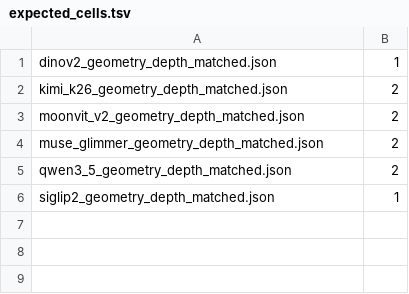
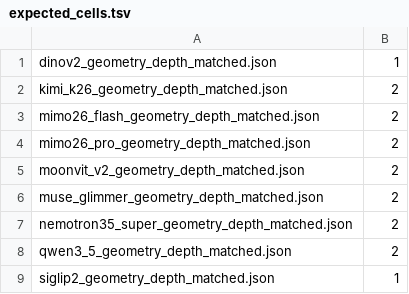
Before and after one commit to immanuel-peter/vision-tower-bench, a TSV file: results/kitti/expected_cells.tsv, drawn as a sheet; the diff names each change by its address in the sheet, - before the commit and + after, or states it on an @@ line.

```diff
--- a/results/kitti/expected_cells.tsv
+++ b/results/kitti/expected_cells.tsv
+row 3: mimo26_flash_geometry_depth_matched.json | 2
+row 4: mimo26_pro_geometry_depth_matched.json | 2
+row 7: nemotron35_super_geometry_depth_matched.json | 2
```
Also changed, not shown: 3 other files.
